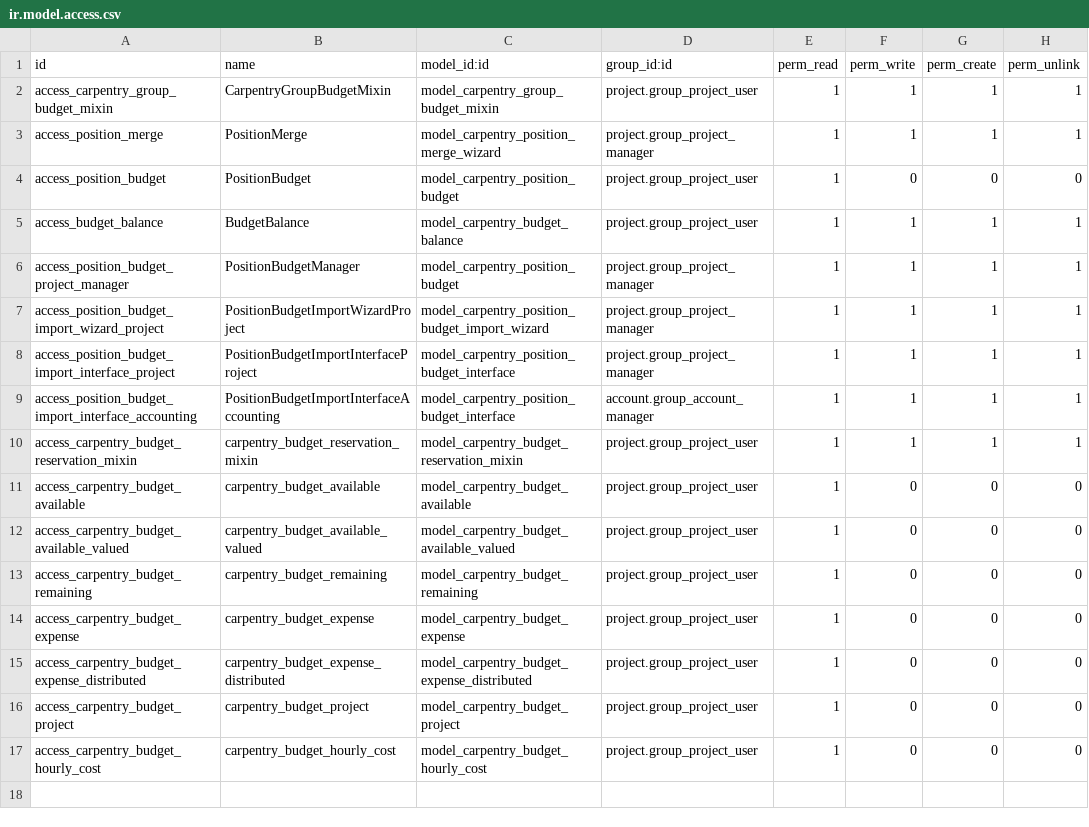
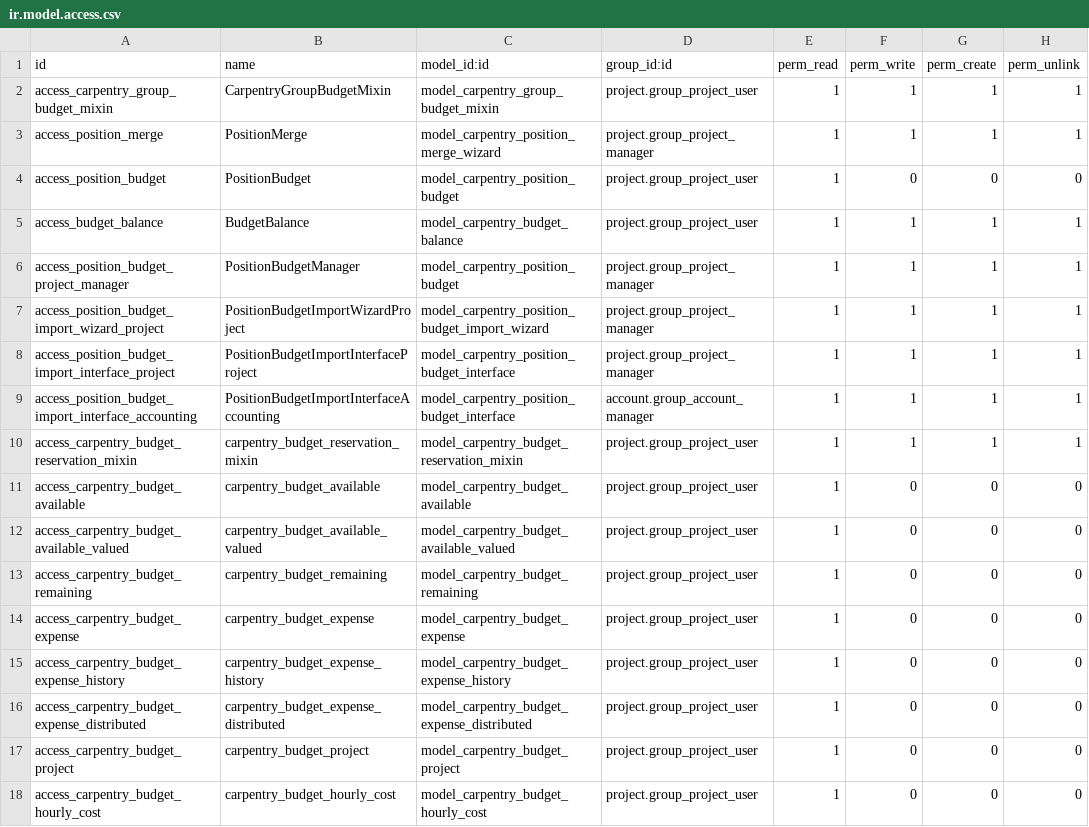
Before and after one commit to Peru-odoo/odoo-community-carpentry, a CSV file: carpentry_position_budget/security/ir.model.access.csv, drawn as a sheet; the diff names each change by its address in the sheet, - before the commit and + after, or states it on an @@ line.

Commit message:
[FIX] many bugfix of budget reports

```diff
--- a/carpentry_position_budget/security/ir.model.access.csv
+++ b/carpentry_position_budget/security/ir.model.access.csv
+row 15: access_carpentry_budget_expense_history | carpentry_budget_expense_history | model_carpentry_budget_expense_history | project.group_project_user | 1 | 0 | 0 | 0
```
Also changed, not shown: 33 other files.
